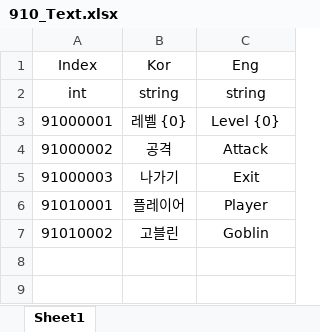
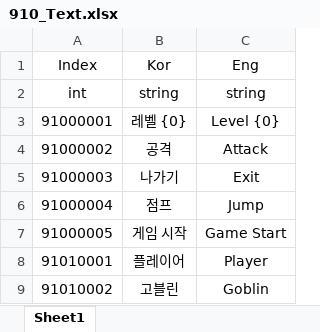
Before and after one commit to olzL/ProjectCasual, an Excel workbook: TableOrigin/910_Text.xlsx, sheet Sheet1, drawn as a sheet; values as stored, in another font and other column widths than the file's, no borders; the diff names each change by its address in the sheet, - before the commit and + after, or states it on an @@ line.

Commit message:
점프 추가
점프 기능 구현 및 애니메이션 추가
- GlobalValue 테이블에서 속도랑 중력값 조절하여 점프 속도 조절할 수 있도록 구현
- 물리를 사용하지 않고 transform 값 조절로 점프 구현
- 스테이지에 점프 버튼 추가

```diff
--- a/TableOrigin/910_Text.xlsx (sheet Sheet1)
+++ b/TableOrigin/910_Text.xlsx (sheet Sheet1)
+row 6: 91000004 | 점프 | Jump
+row 7: 91000005 | 게임 시작 | Game Start
```
Also changed, not shown: TableOrigin/101_GlobalValue.xlsx, 23 other files.
